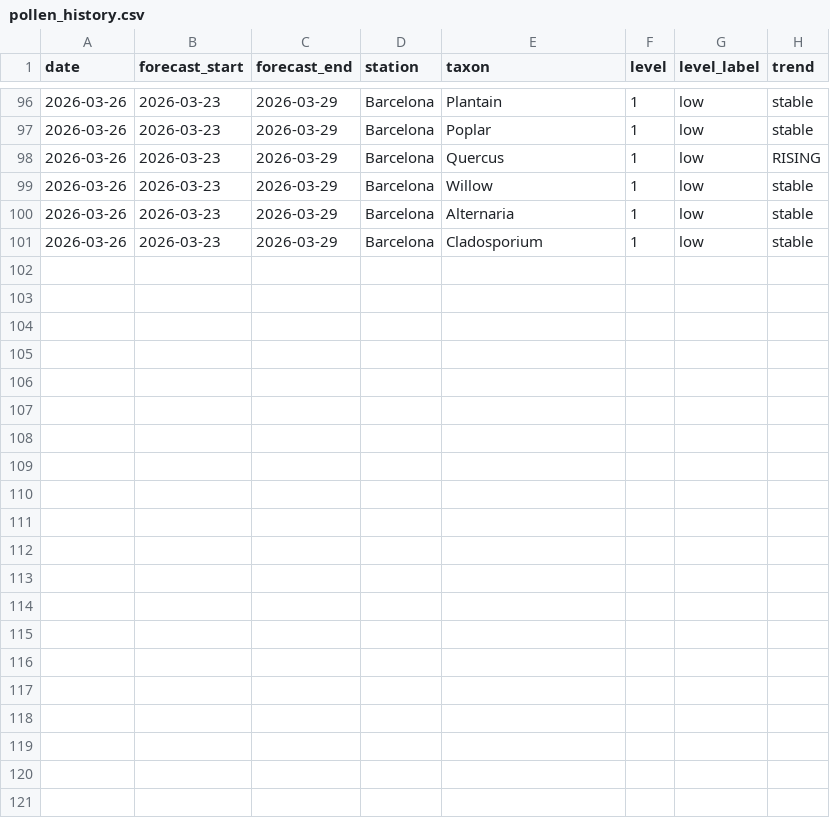
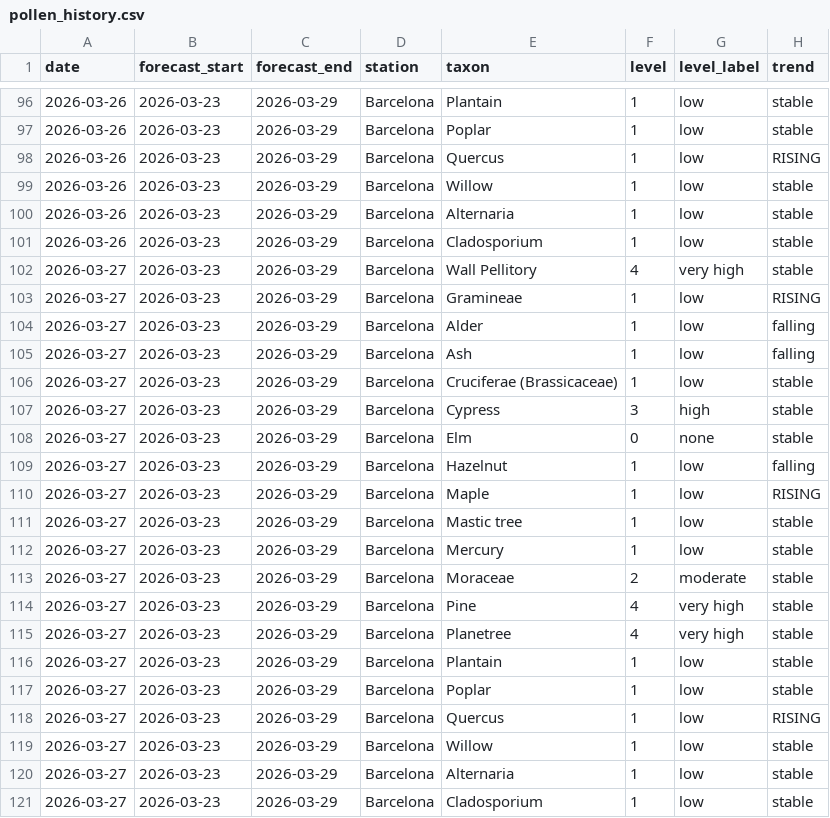
Before and after one commit to ryban3z/barcelona-pollen-checker, a CSV file: pollen_history.csv, drawn as a sheet; only a part is shown, gaps mark what is left out; the diff names each change by its address in the sheet, - before the commit and + after, or states it on an @@ line.

```diff
--- a/pollen_history.csv
+++ b/pollen_history.csv
+row 102: 2026-03-27 | 2026-03-23 | 2026-03-29 | Barcelona | Wall Pellitory | 4 | very high | stable
+row 103: 2026-03-27 | 2026-03-23 | 2026-03-29 | Barcelona | Gramineae | 1 | low | RISING
+row 104: 2026-03-27 | 2026-03-23 | 2026-03-29 | Barcelona | Alder | 1 | low | falling
+row 105: 2026-03-27 | 2026-03-23 | 2026-03-29 | Barcelona | Ash | 1 | low | falling
+row 106: 2026-03-27 | 2026-03-23 | 2026-03-29 | Barcelona | Cruciferae (Brassicaceae) | 1 | low | stable
+row 107: 2026-03-27 | 2026-03-23 | 2026-03-29 | Barcelona | Cypress | 3 | high | stable
+row 108: 2026-03-27 | 2026-03-23 | 2026-03-29 | Barcelona | Elm | 0 | none | stable
+row 109: 2026-03-27 | 2026-03-23 | 2026-03-29 | Barcelona | Hazelnut | 1 | low | falling
+row 110: 2026-03-27 | 2026-03-23 | 2026-03-29 | Barcelona | Maple | 1 | low | RISING
+row 111: 2026-03-27 | 2026-03-23 | 2026-03-29 | Barcelona | Mastic tree | 1 | low | stable
+row 112: 2026-03-27 | 2026-03-23 | 2026-03-29 | Barcelona | Mercury | 1 | low | stable
+row 113: 2026-03-27 | 2026-03-23 | 2026-03-29 | Barcelona | Moraceae | 2 | moderate | stable
+row 114: 2026-03-27 | 2026-03-23 | 2026-03-29 | Barcelona | Pine | 4 | very high | stable
+row 115: 2026-03-27 | 2026-03-23 | 2026-03-29 | Barcelona | Planetree | 4 | very high | stable
+row 116: 2026-03-27 | 2026-03-23 | 2026-03-29 | Barcelona | Plantain | 1 | low | stable
+row 117: 2026-03-27 | 2026-03-23 | 2026-03-29 | Barcelona | Poplar | 1 | low | stable
+row 118: 2026-03-27 | 2026-03-23 | 2026-03-29 | Barcelona | Quercus | 1 | low | RISING
+row 119: 2026-03-27 | 2026-03-23 | 2026-03-29 | Barcelona | Willow | 1 | low | stable
+row 120: 2026-03-27 | 2026-03-23 | 2026-03-29 | Barcelona | Alternaria | 1 | low | stable
+row 121: 2026-03-27 | 2026-03-23 | 2026-03-29 | Barcelona | Cladosporium | 1 | low | stable
```
